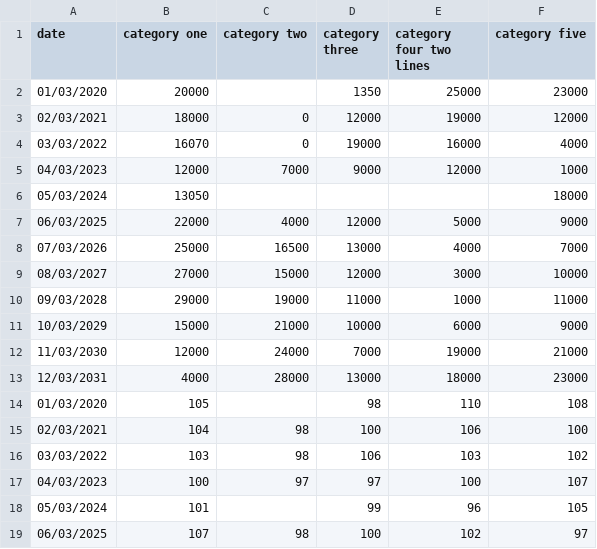
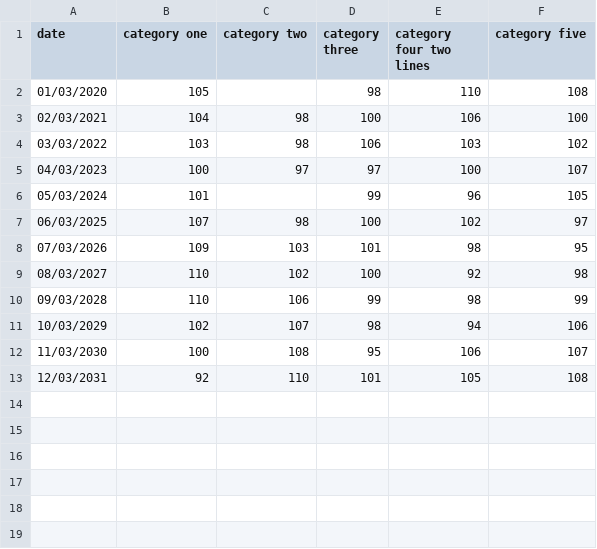
Before and after one commit to ONSdigital/Charts, a CSV file: line-chart/data.csv, drawn as a sheet; only a part is shown; the shorter side is filled out with more unchanged rows; the diff names each change by its address in the sheet, - before the commit and + after, or states it on an @@ line.

Commit message:
Revert "Add point markers and connect gaps for line charts"

```diff
--- a/line-chart/data.csv
+++ b/line-chart/data.csv
-row 2: 01/03/2020 | 20000 |  | 1350 | 25000 | 23000
-row 3: 02/03/2021 | 18000 | 0 | 12000 | 19000 | 12000
-row 4: 03/03/2022 | 16070 | 0 | 19000 | 16000 | 4000
-row 5: 04/03/2023 | 12000 | 7000 | 9000 | 12000 | 1000
-row 6: 05/03/2024 | 13050 |  |  |  | 18000
-row 7: 06/03/2025 | 22000 | 4000 | 12000 | 5000 | 9000
-row 8: 07/03/2026 | 25000 | 16500 | 13000 | 4000 | 7000
-row 9: 08/03/2027 | 27000 | 15000 | 12000 | 3000 | 10000
-row 10: 09/03/2028 | 29000 | 19000 | 11000 | 1000 | 11000
-row 11: 10/03/2029 | 15000 | 21000 | 10000 | 6000 | 9000
-row 12: 11/03/2030 | 12000 | 24000 | 7000 | 19000 | 21000
-row 13: 12/03/2031 | 4000 | 28000 | 13000 | 18000 | 23000
```
Also changed, not shown: 2 other files.
